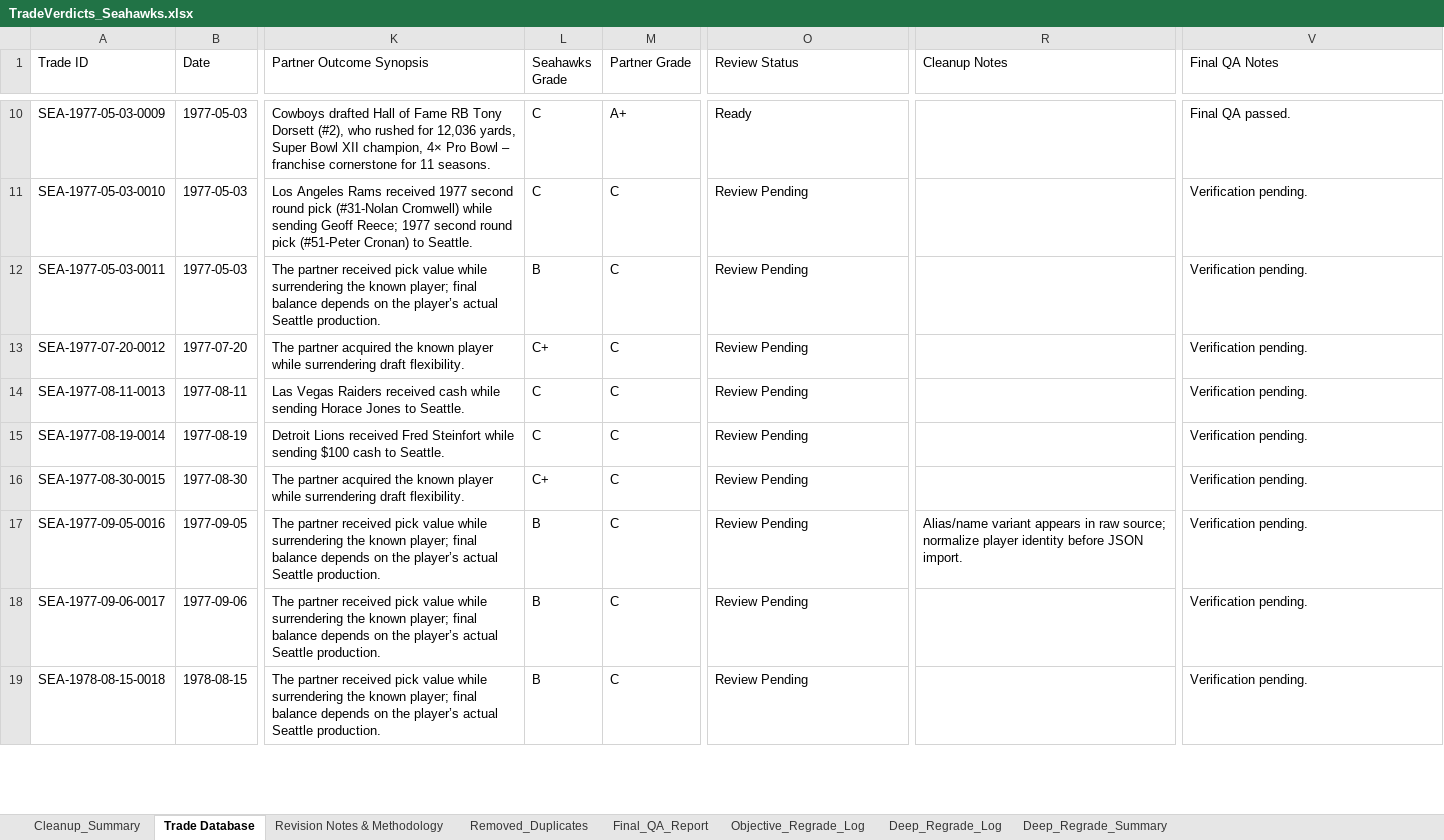
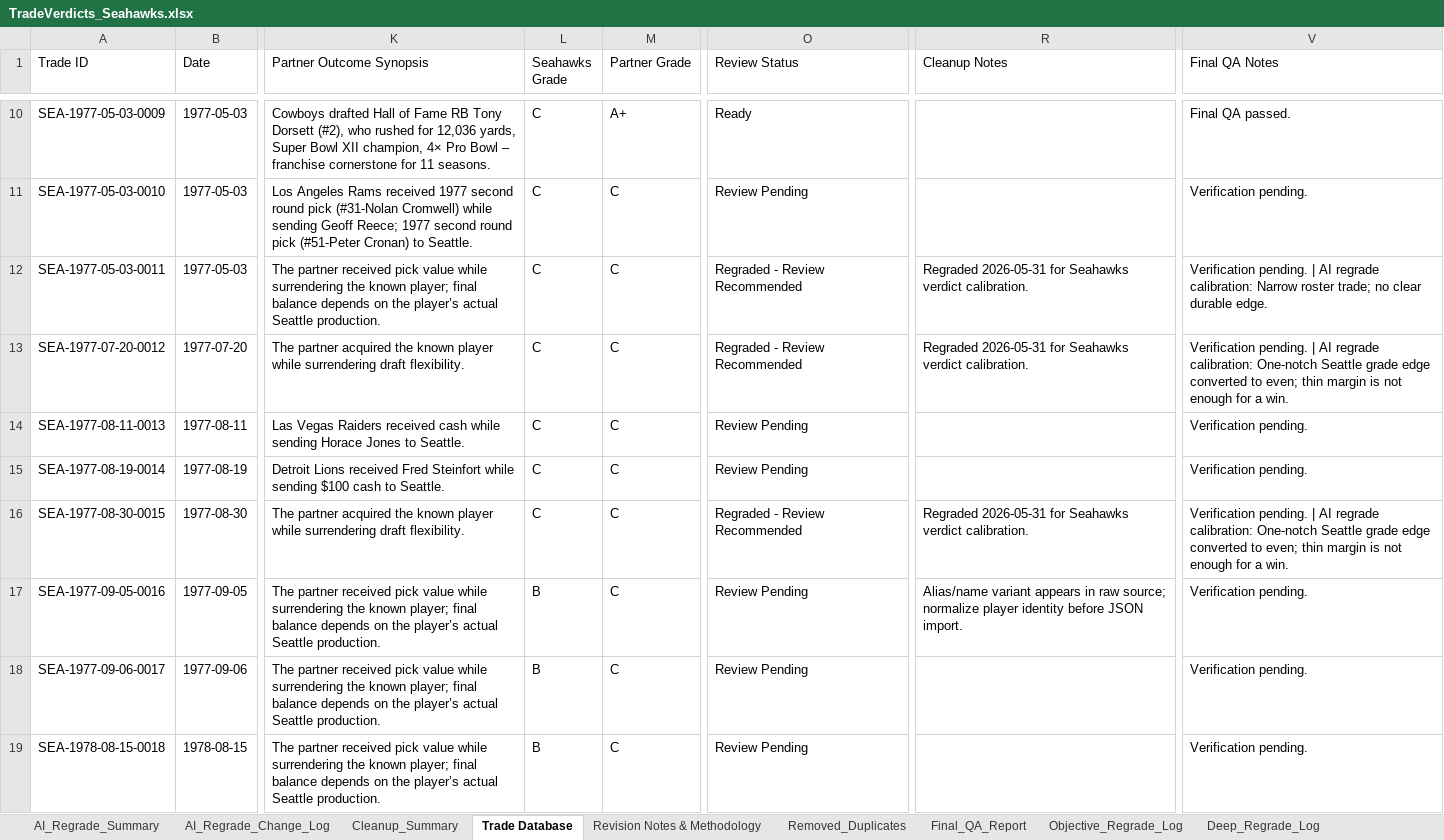
Before and after one commit to DustinBakerSISpend/tradeverdicts, an Excel workbook: data-imports/TradeVerdicts_Seahawks.xlsx, sheet Trade Database, drawn as a sheet; only a part is shown, gaps mark what is left out; values as stored, in another font and other column widths than the file's, no cell formats; table styles not drawn; the diff covers the shown part only; the diff names each change by its address in the sheet, - before the commit and + after, or states it on an @@ line.

Commit message:
Import and regrade Seahawks trades

```diff
--- a/data-imports/TradeVerdicts_Seahawks.xlsx (sheet Trade Database)
+++ b/data-imports/TradeVerdicts_Seahawks.xlsx (sheet Trade Database)
+sheet tab: AI_Regrade_Summary
+sheet tab: AI_Regrade_Change_Log
-L12 (Seahawks Grade): B
+L12 (Seahawks Grade): C
-O12:O13 (Review Status): Review Pending
+O12:O13 (Review Status): Regraded - Review Recommended
-R12:R13 (Cleanup Notes): (empty)
+R12:R13 (Cleanup Notes): Regraded 2026-05-31 for Seahawks verdict calibration.
-V12 (Final QA Notes): Verification pending.
+V12 (Final QA Notes): Verification pending. | AI regrade calibration: Narrow roster trade; no clear durable edge.
-L13 (Seahawks Grade): C+
+L13 (Seahawks Grade): C
-V13 (Final QA Notes): Verification pending.
+V13 (Final QA Notes): Verification pending. | AI regrade calibration: One-notch Seattle grade edge converted to even; thin margin is not enough for a win.
-L16 (Seahawks Grade): C+
+L16 (Seahawks Grade): C
-O16 (Review Status): Review Pending
+O16 (Review Status): Regraded - Review Recommended
-R16 (Cleanup Notes): (empty)
+R16 (Cleanup Notes): Regraded 2026-05-31 for Seahawks verdict calibration.
-V16 (Final QA Notes): Verification pending.
+V16 (Final QA Notes): Verification pending. | AI regrade calibration: One-notch Seattle grade edge converted to even; thin margin is not enough for a win.
```
Also changed, not shown: 328 edited cells elsewhere in this sheet, cell formats, 4 other files.
